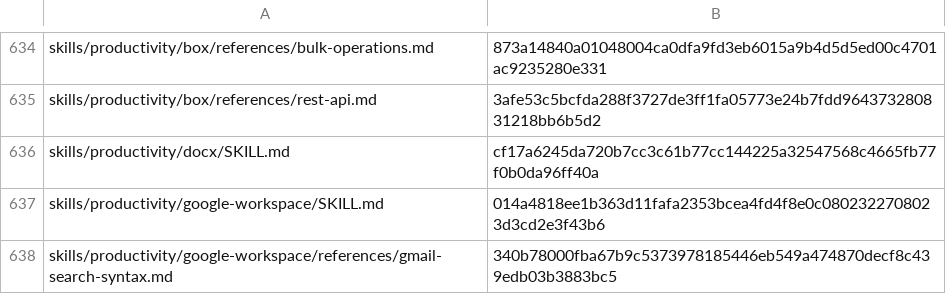
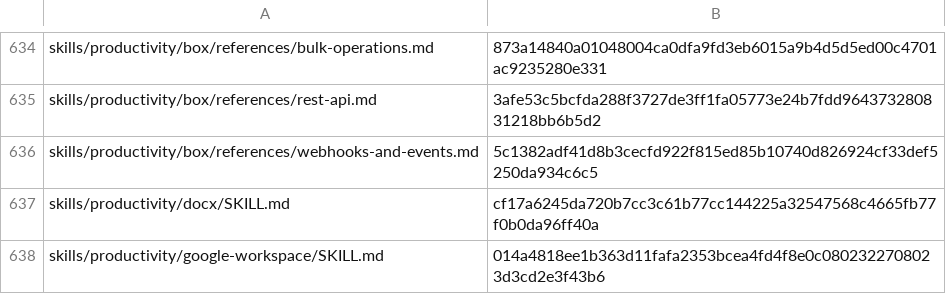
Before and after one commit to RyderFreeman4Logos/hermes-agent-docs-i18n, a TSV file: state/translation-hashes.tsv, drawn as a sheet; only a part is shown, gaps mark what is left out; the shorter side is filled out with more unchanged rows.

Commit message:
docs: translate webhooks-and-events.md
Translated Hermes Agent source document:

skills/productivity/box/references/webhooks-and-events.md

```diff
--- a/state/translation-hashes.tsv
+++ b/state/translation-hashes.tsv
@@ -635,2 +635,3 @@ skills/productivity/box/references/bulk-operations.md	873a14840a01048004ca0dfa9f
 skills/productivity/box/references/rest-api.md	3afe53c5bcfda288f3727de3ff1fa05773e24b7fdd964373280831218bb6b5d2
+skills/productivity/box/references/webhooks-and-events.md	5c1382adf41d8b3cecfd922f815ed85b10740d826924cf33def5250da934c6c5
 skills/productivity/docx/SKILL.md	cf17a6245da720b7cc3c61b77cc144225a32547568c4665fb77f0b0da96ff40a
```
Also changed, not shown: 4 other files.
